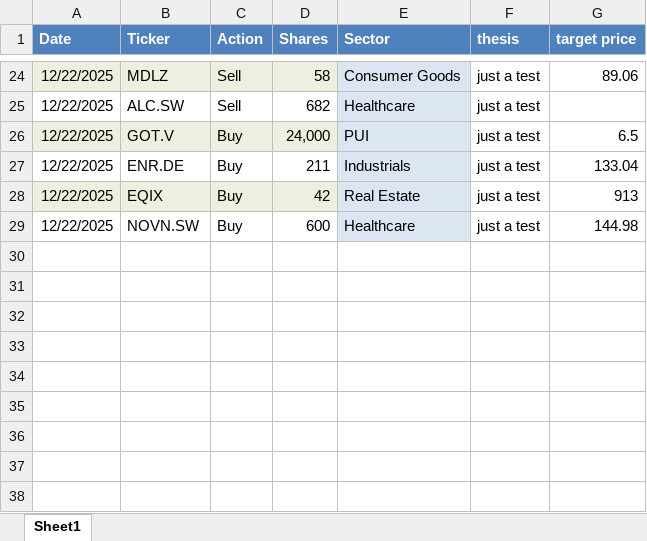
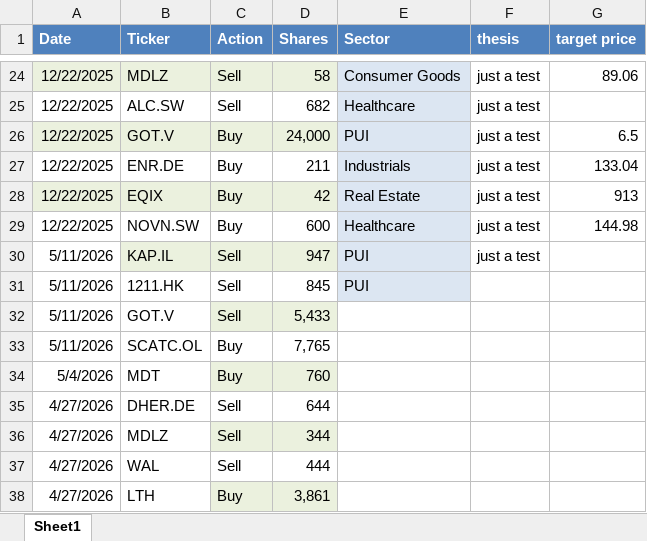
Before and after one commit to HIC-Capital/Fund, an Excel workbook: portfolio_holdings.xlsx, sheet Sheet1, drawn as a sheet; only a part is shown, gaps mark what is left out; values as stored, in another font and other column widths than the file's, no borders; the diff names each change by its address in the sheet, - before the commit and + after, or states it on an @@ line.

Commit message:
Add files via upload

```diff
--- a/portfolio_holdings.xlsx (sheet Sheet1)
+++ b/portfolio_holdings.xlsx (sheet Sheet1)
+row 30: 5/11/2026 | KAP.IL | Sell | 947 | PUI | just a test
+row 31: 5/11/2026 | 1211.HK | Sell | 845 | PUI
+row 32: 5/11/2026 | GOT.V | Sell | 5,433
+row 33: 5/11/2026 | SCATC.OL | Buy | 7,765
+row 34: 5/4/2026 | MDT | Buy | 760
+row 35: 4/27/2026 | DHER.DE | Sell | 644
+row 36: 4/27/2026 | MDLZ | Sell | 344
+row 37: 4/27/2026 | WAL | Sell | 444
+row 38: 4/27/2026 | LTH | Buy | 3,861
```
